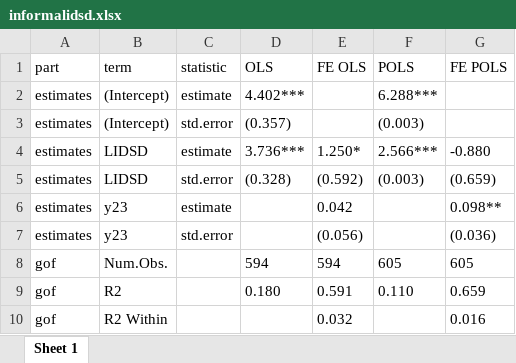
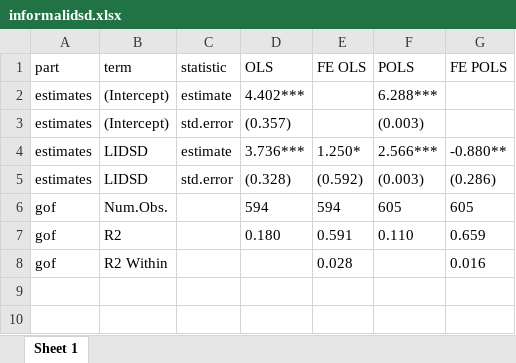
Before and after one commit to imedkrisna/ufm, an Excel workbook: reg/informalidsd.xlsx, sheet Sheet 1, drawn as a sheet; values as stored, in another font and other column widths than the file's, no borders; removed rows and columns are numbered as before the commit, all else as after; the diff names each change by its address in the sheet, - before the commit and + after, or states it on an @@ line.

```diff
--- a/reg/informalidsd.xlsx (sheet Sheet 1)
+++ b/reg/informalidsd.xlsx (sheet Sheet 1)
-G4 (FE POLS): -0.880
+G4 (FE POLS): -0.880**
-G5 (FE POLS): (0.659)
+G5 (FE POLS): (0.286)
-row 6: estimates | y23 | estimate |  | 0.042 |  | 0.098**
-row 7: estimates | y23 | std.error |  | (0.056) |  | (0.036)
-E8 (FE OLS): 0.032
+E8 (FE OLS): 0.028
```
Also changed, not shown: macro.xlsx, reg/informal.xlsx, 33 other files.
